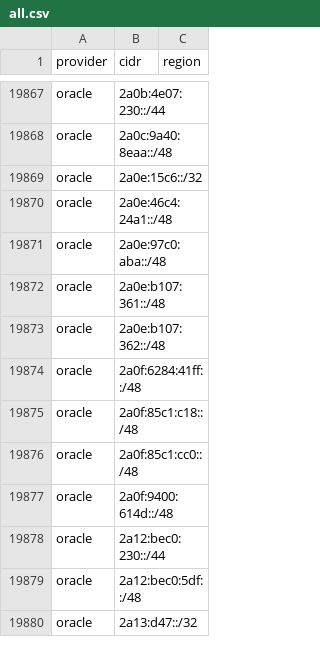
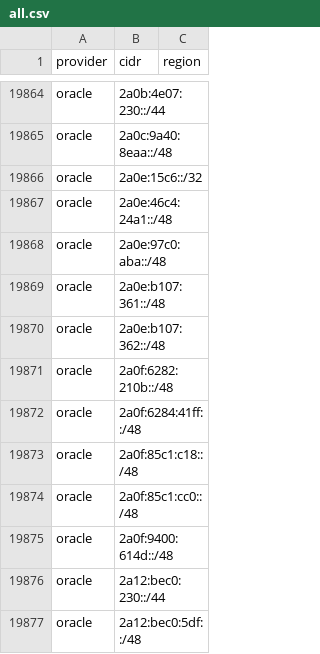
Before and after one commit to 123jjck/cdn-ip-ranges, a CSV file: all/all.csv, drawn as a sheet; only a part is shown, gaps mark what is left out; the shorter side is filled out with more unchanged rows; the diff covers the shown part only.

```diff
--- a/all/all.csv
+++ b/all/all.csv
@@ -19873,2 +19870,3 @@ oracle,2a0e:b107:361::/48,
 oracle,2a0e:b107:362::/48,
+oracle,2a0f:6282:210b::/48,
 oracle,2a0f:6284:41ff::/48,
```
Also changed, not shown: 1 added row and 4 removed rows elsewhere in this file, 31 other files.
